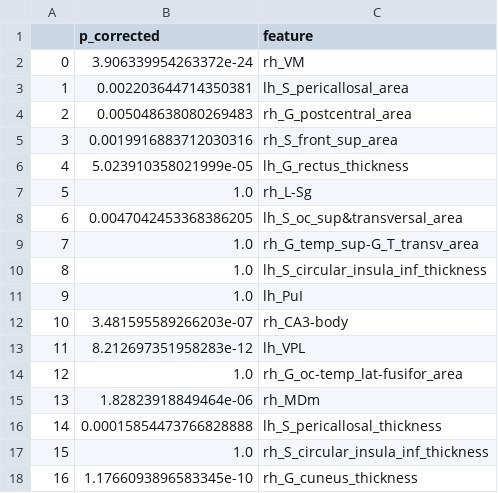
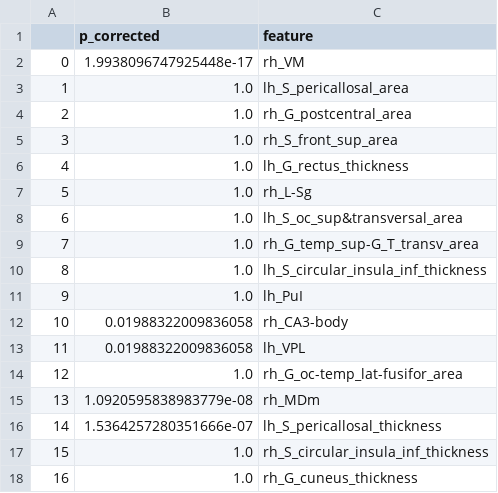
Before and after one commit to latypovt/MSTN_GM, a CSV file: out/p_corrected.csv, drawn as a sheet.

```diff
--- a/out/p_corrected.csv
+++ b/out/p_corrected.csv
@@ -1,9 +1,9 @@
 ,p_corrected,feature
-0,3.906339954263372e-24,rh_VM
-1,0.002203644714350381,lh_S_pericallosal_area
-2,0.005048638080269483,rh_G_postcentral_area
-3,0.0019916883712030316,rh_S_front_sup_area
-4,5.023910358021999e-05,lh_G_rectus_thickness
+0,1.9938096747925448e-17,rh_VM
+1,1.0,lh_S_pericallosal_area
+2,1.0,rh_G_postcentral_area
+3,1.0,rh_S_front_sup_area
+4,1.0,lh_G_rectus_thickness
 5,1.0,rh_L-Sg
-6,0.0047042453368386205,lh_S_oc_sup&transversal_area
+6,1.0,lh_S_oc_sup&transversal_area
 7,1.0,rh_G_temp_sup-G_T_transv_area
@@ -11,8 +11,8 @@
 9,1.0,lh_PuI
-10,3.481595589266203e-07,rh_CA3-body
-11,8.212697351958283e-12,lh_VPL
+10,0.01988322009836058,rh_CA3-body
+11,0.01988322009836058,lh_VPL
 12,1.0,rh_G_oc-temp_lat-fusifor_area
-13,1.82823918849464e-06,rh_MDm
-14,0.00015854473766828888,lh_S_pericallosal_thickness
+13,1.0920595838983779e-08,rh_MDm
+14,1.5364257280351666e-07,lh_S_pericallosal_thickness
 15,1.0,rh_S_circular_insula_inf_thickness
-16,1.1766093896583345e-10,rh_G_cuneus_thickness
+16,1.0,rh_G_cuneus_thickness
```
Also changed, not shown: 5 other files.
